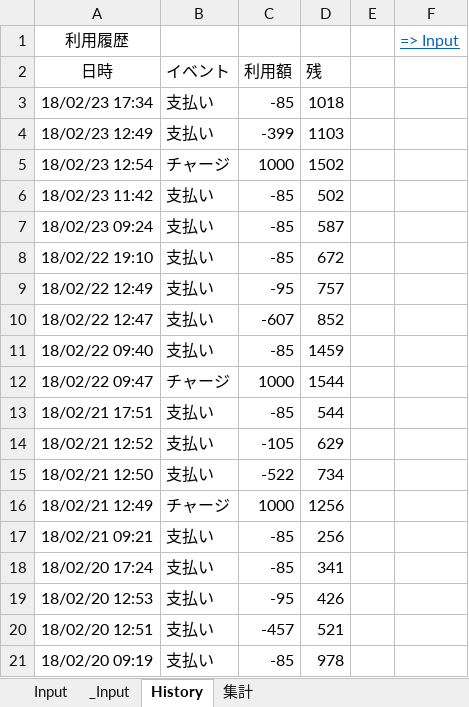
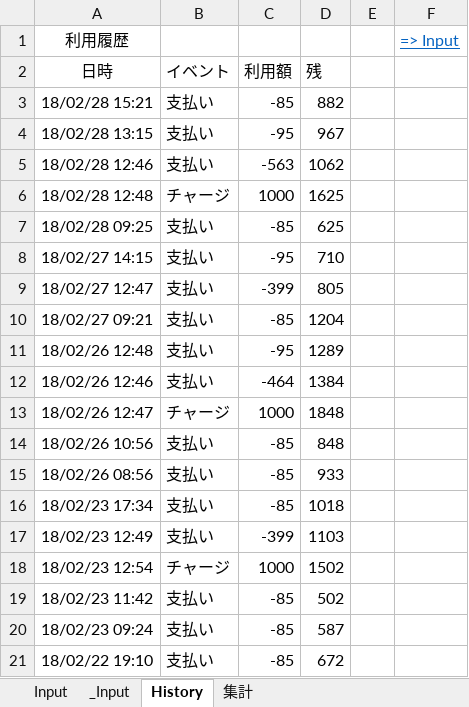
Before and after one commit to johnfcoltrane/CardHistory, an Excel workbook: EDY使用履歴.xlsm, sheet History, drawn as a sheet; only a part is shown; the shorter side is filled out with more unchanged rows; values as stored, in another font and other column widths than the file's, no borders; charts and pictures not drawn; the diff names each change by its address in the sheet, - before the commit and + after, or states it on an @@ line.

Commit message:
update

```diff
--- a/EDY使用履歴.xlsm (sheet History)
+++ b/EDY使用履歴.xlsm (sheet History)
+row 3: 18/02/28 15:21 | 支払い | -85 | 882
+row 4: 18/02/28 13:15 | 支払い | -95 | 967
+row 5: 18/02/28 12:46 | 支払い | -563 | 1062
+row 6: 18/02/28 12:48 | チャージ | 1000 | 1625
+row 7: 18/02/28 09:25 | 支払い | -85 | 625
+row 8: 18/02/27 14:15 | 支払い | -95 | 710
+row 9: 18/02/27 12:47 | 支払い | -399 | 805
+row 10: 18/02/27 09:21 | 支払い | -85 | 1204
+row 11: 18/02/26 12:48 | 支払い | -95 | 1289
+row 12: 18/02/26 12:46 | 支払い | -464 | 1384
+row 13: 18/02/26 12:47 | チャージ | 1000 | 1848
+row 14: 18/02/26 10:56 | 支払い | -85 | 848
+row 15: 18/02/26 08:56 | 支払い | -85 | 933
```
Also changed, not shown: sheet _Input.
